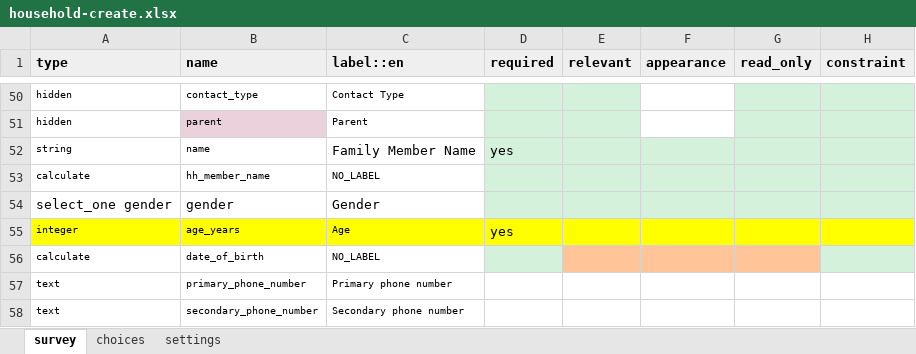
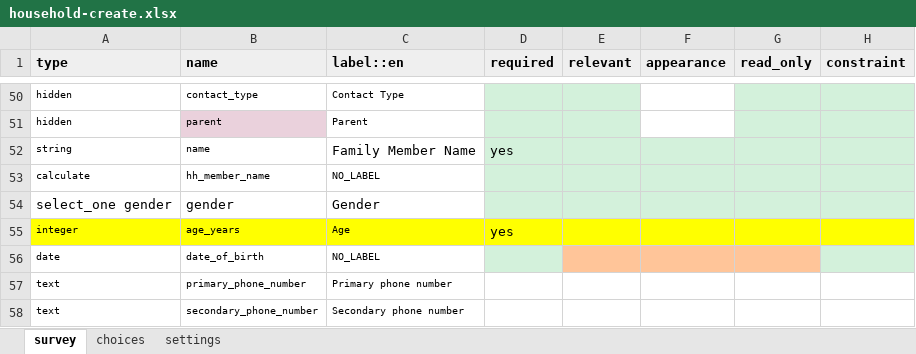
Before and after one commit to oyierp/community-testing-config-test, an Excel workbook: forms/contact/household-create.xlsx, sheet survey, drawn as a sheet; only a part is shown, gaps mark what is left out; values as stored, in another font and other column widths than the file's, no borders; conditional formats not drawn; the diff names each change by its address in the sheet, - before the commit and + after, or states it on an @@ line.

Commit message:
Add files via upload

```diff
--- a/forms/contact/household-create.xlsx (sheet survey)
+++ b/forms/contact/household-create.xlsx (sheet survey)
-A56 (type): calculate
+A56 (type): date
```
Also changed, not shown: sheet settings.
